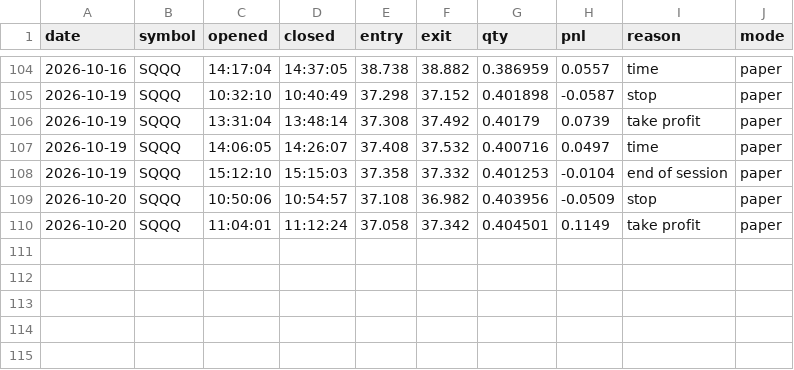
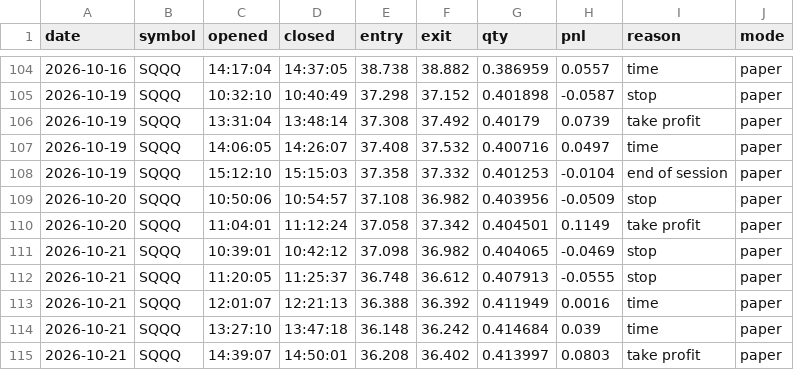
Before and after one commit to samjayf26-prog/investor-bot, a CSV file: ledger/scalps.csv, drawn as a sheet; only a part is shown, gaps mark what is left out; the diff names each change by its address in the sheet, - before the commit and + after, or states it on an @@ line.

Commit message:
scalps 2026-10-21T19:15Z

```diff
--- a/ledger/scalps.csv
+++ b/ledger/scalps.csv
+row 111: 2026-10-21 | SQQQ | 10:39:01 | 10:42:12 | 37.098 | 36.982 | 0.404065 | -0.0469 | stop | paper
+row 112: 2026-10-21 | SQQQ | 11:20:05 | 11:25:37 | 36.748 | 36.612 | 0.407913 | -0.0555 | stop | paper
+row 113: 2026-10-21 | SQQQ | 12:01:07 | 12:21:13 | 36.388 | 36.392 | 0.411949 | 0.0016 | time | paper
+row 114: 2026-10-21 | SQQQ | 13:27:10 | 13:47:18 | 36.148 | 36.242 | 0.414684 | 0.039 | time | paper
+row 115: 2026-10-21 | SQQQ | 14:39:07 | 14:50:01 | 36.208 | 36.402 | 0.413997 | 0.0803 | take profit | paper
```
